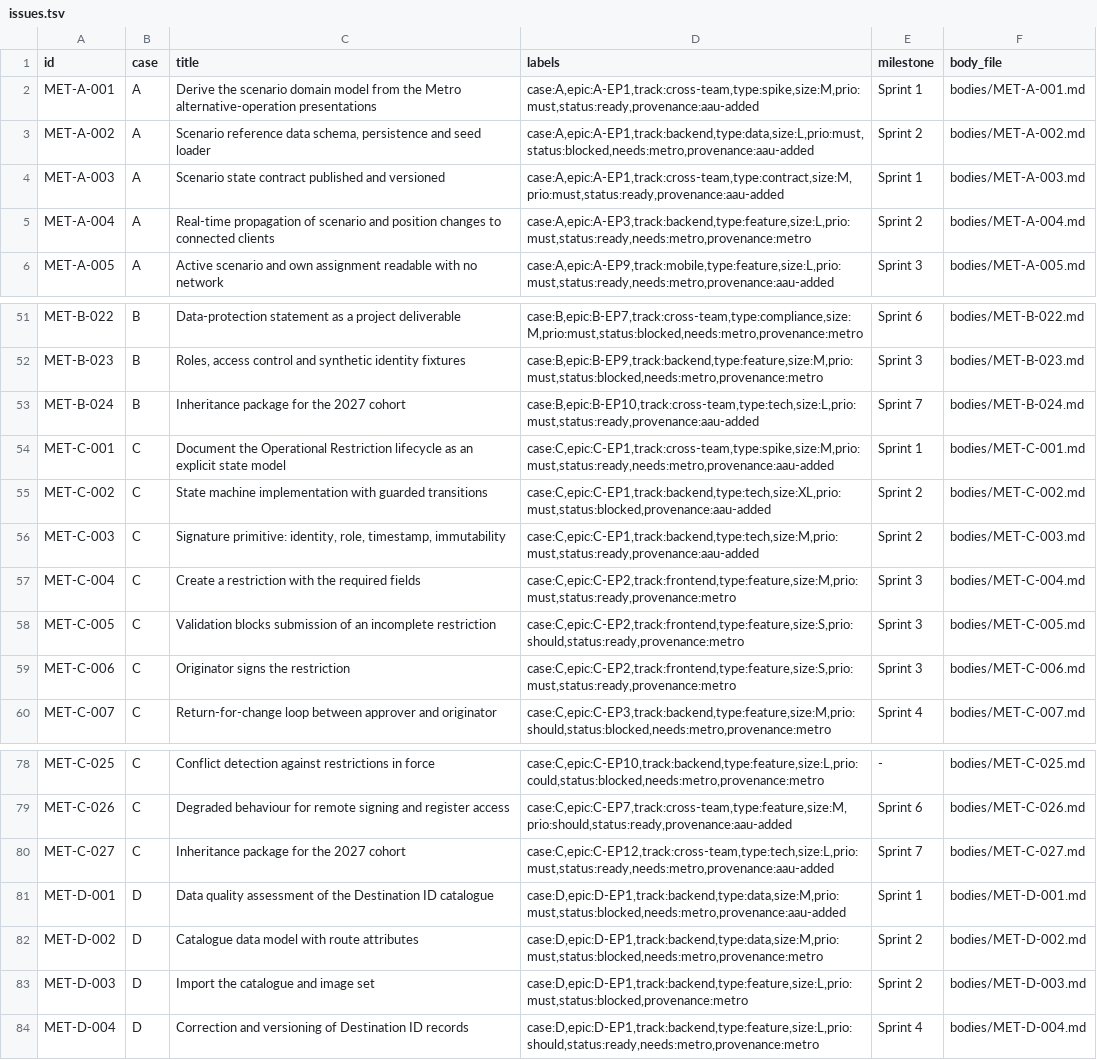
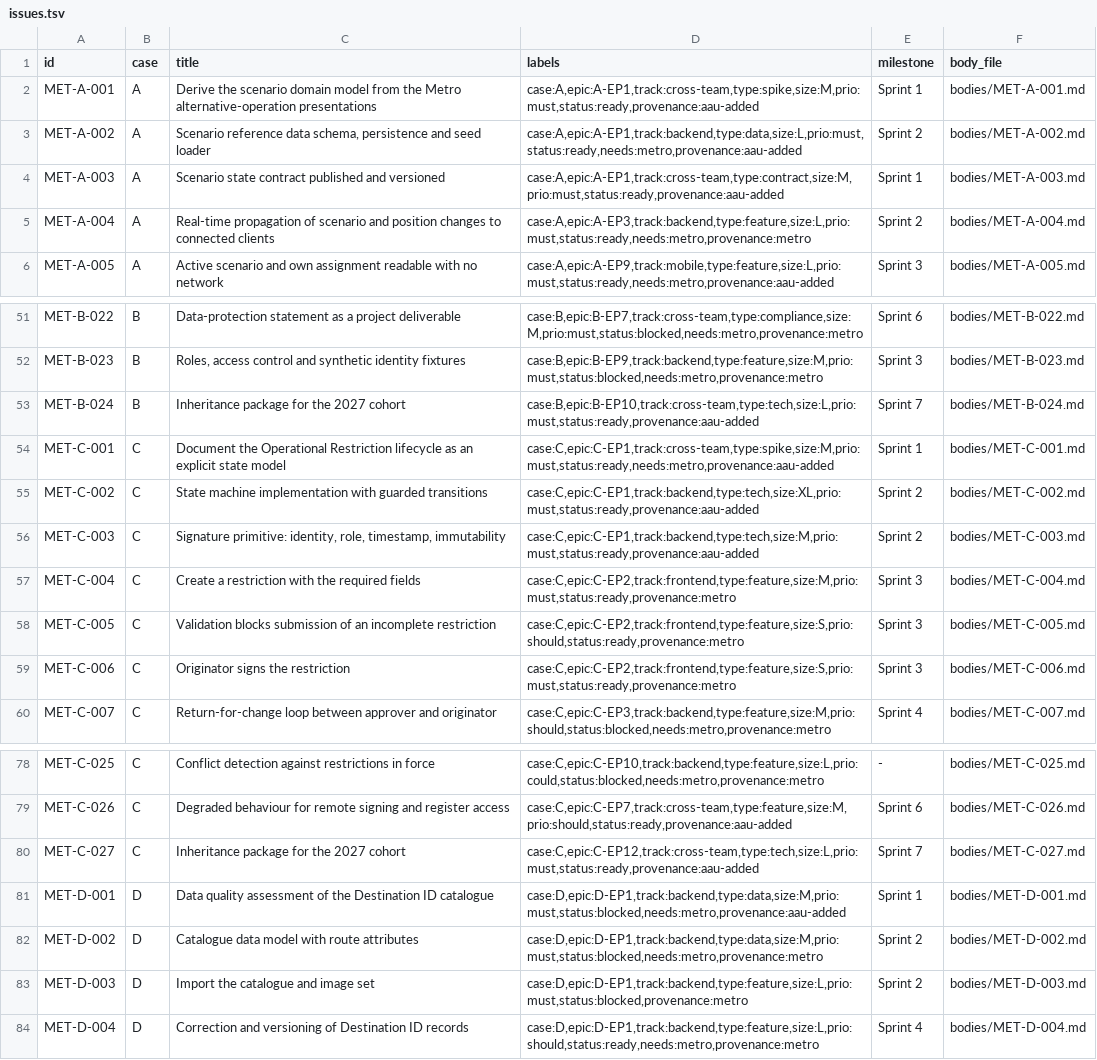
Before and after one commit to aau-cph-sw5/semester-docs, a TSV file: import/issues.tsv, drawn as a sheet; only a part is shown, gaps mark what is left out.

Commit message:
Import dataset: MET-A-002 and MET-C-002 released, MET-C-027 answered

```diff
--- a/import/issues.tsv
+++ b/import/issues.tsv
@@ -2,3 +2,3 @@ id	case	title	labels	milestone	body_file
 MET-A-001	A	Derive the scenario domain model from the Metro alternative-operation presentations	case:A,epic:A-EP1,track:cross-team,type:spike,size:M,prio:must,status:ready,provenance:aau-added	Sprint 1	bodies/MET-A-001.md
-MET-A-002	A	Scenario reference data schema, persistence and seed loader	case:A,epic:A-EP1,track:backend,type:data,size:L,prio:must,status:blocked,needs:metro,provenance:aau-added	Sprint 2	bodies/MET-A-002.md
+MET-A-002	A	Scenario reference data schema, persistence and seed loader	case:A,epic:A-EP1,track:backend,type:data,size:L,prio:must,status:ready,needs:metro,provenance:aau-added	Sprint 2	bodies/MET-A-002.md
 MET-A-003	A	Scenario state contract published and versioned	case:A,epic:A-EP1,track:cross-team,type:contract,size:M,prio:must,status:ready,provenance:aau-added	Sprint 1	bodies/MET-A-003.md
@@ -54,3 +54,3 @@ MET-B-024	B	Inheritance package for the 2027 cohort	case:B,epic:B-EP10,track:cro
 MET-C-001	C	Document the Operational Restriction lifecycle as an explicit state model	case:C,epic:C-EP1,track:cross-team,type:spike,size:M,prio:must,status:ready,needs:metro,provenance:aau-added	Sprint 1	bodies/MET-C-001.md
-MET-C-002	C	State machine implementation with guarded transitions	case:C,epic:C-EP1,track:backend,type:tech,size:XL,prio:must,status:blocked,provenance:aau-added	Sprint 2	bodies/MET-C-002.md
+MET-C-002	C	State machine implementation with guarded transitions	case:C,epic:C-EP1,track:backend,type:tech,size:XL,prio:must,status:ready,provenance:aau-added	Sprint 2	bodies/MET-C-002.md
 MET-C-003	C	Signature primitive: identity, role, timestamp, immutability	case:C,epic:C-EP1,track:backend,type:tech,size:M,prio:must,status:ready,provenance:aau-added	Sprint 2	bodies/MET-C-003.md
@@ -79,3 +79,3 @@ MET-C-025	C	Conflict detection against restrictions in force	case:C,epic:C-EP10,
 MET-C-026	C	Degraded behaviour for remote signing and register access	case:C,epic:C-EP7,track:cross-team,type:feature,size:M,prio:should,status:ready,provenance:aau-added	Sprint 6	bodies/MET-C-026.md
-MET-C-027	C	Inheritance package for the 2027 cohort	case:C,epic:C-EP12,track:cross-team,type:tech,size:L,prio:must,status:ready,needs:metro,provenance:aau-added	Sprint 7	bodies/MET-C-027.md
+MET-C-027	C	Inheritance package for the 2027 cohort	case:C,epic:C-EP12,track:cross-team,type:tech,size:L,prio:must,status:ready,provenance:aau-added	Sprint 7	bodies/MET-C-027.md
 MET-D-001	D	Data quality assessment of the Destination ID catalogue	case:D,epic:D-EP1,track:backend,type:data,size:M,prio:must,status:blocked,needs:metro,provenance:aau-added	Sprint 1	bodies/MET-D-001.md
```
